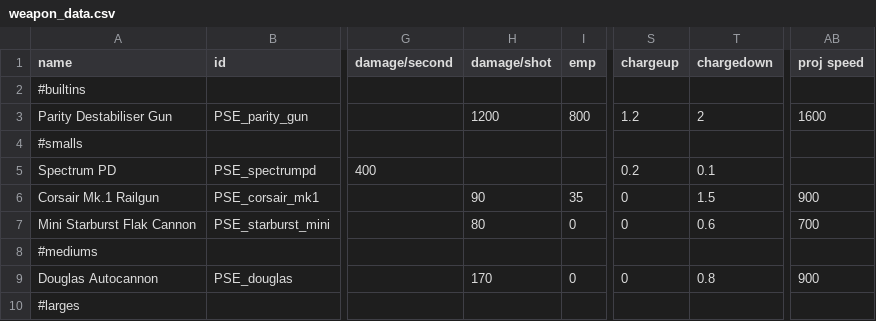
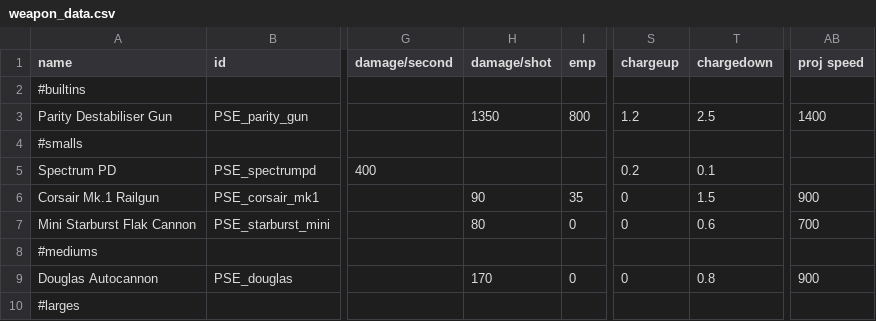
Before and after one commit to automatopaste/pearson_exotronics, a CSV file: data/weapons/weapon_data.csv, drawn as a sheet; only a part is shown, gaps mark what is left out; the diff names each change by its address in the sheet, - before the commit and + after, or states it on an @@ line.

```diff
--- a/data/weapons/weapon_data.csv
+++ b/data/weapons/weapon_data.csv
-H3 (damage/shot): 1200
+H3 (damage/shot): 1350
-T3 (chargedown): 2
+T3 (chargedown): 2.5
-AB3 (proj speed): 1600
+AB3 (proj speed): 1400
```
Also changed, not shown: 12 other files.
